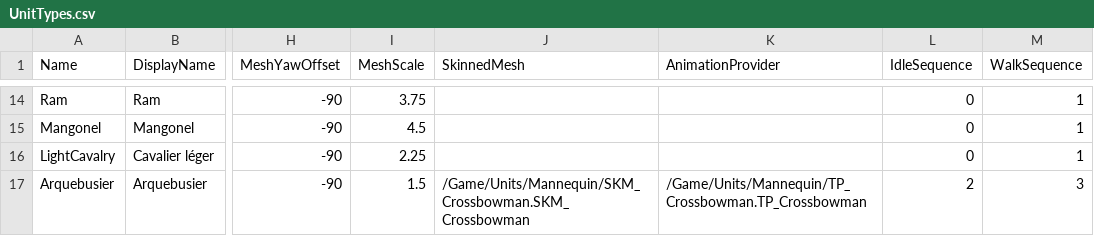
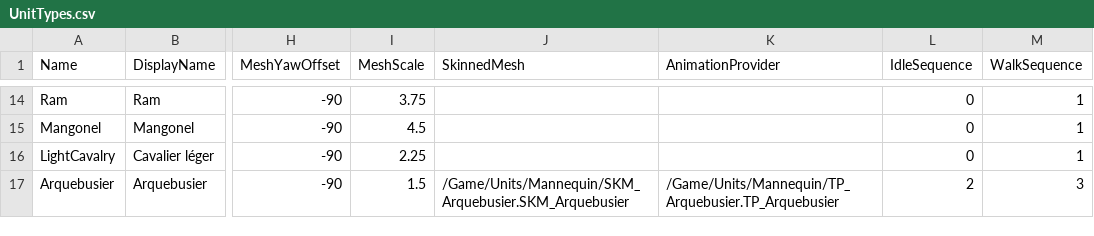
Before and after one commit to esdragor/MyCrusader, a CSV file: Tools/Data/UnitTypes.csv, drawn as a sheet; only a part is shown, gaps mark what is left out; the diff names each change by its address in the sheet, - before the commit and + after, or states it on an @@ line.

Commit message:
Arquebusier: own mesh SKM_Arquebusier (gun, bandolier, ramrod stowed and drawn), baked gestures A_Arquebus_Idle/Walk/Attack/Fall, extra-bone track for the drawn ramrod, unit row pointed at them, scenario arquebusier_gestes

```diff
--- a/Tools/Data/UnitTypes.csv
+++ b/Tools/Data/UnitTypes.csv
-J17 (SkinnedMesh): /Game/Units/Mannequin/SKM_Crossbowman.SKM_Crossbowman
+J17 (SkinnedMesh): /Game/Units/Mannequin/SKM_Arquebusier.SKM_Arquebusier
-K17 (AnimationProvider): /Game/Units/Mannequin/TP_Crossbowman.TP_Crossbowman
+K17 (AnimationProvider): /Game/Units/Mannequin/TP_Arquebusier.TP_Arquebusier
```
Also changed, not shown: 18 other files.
